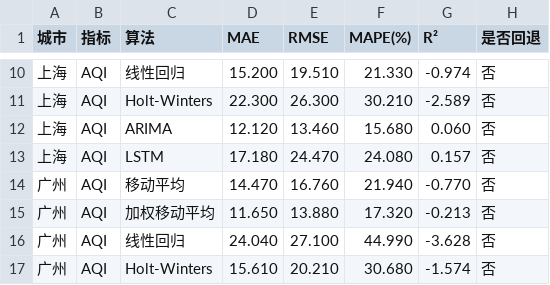
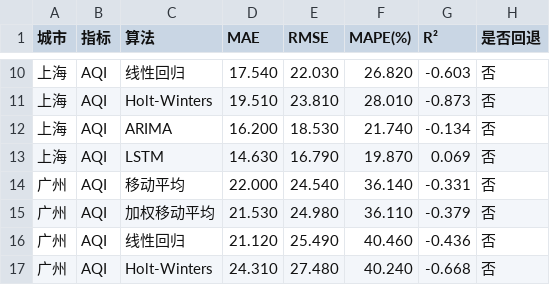
Before and after one commit to D77-1/city_weather_project, a CSV file: docs/figures/table_6_4_raw_aqi.csv, drawn as a sheet; only a part is shown, gaps mark what is left out; the diff covers the shown part only.

```diff
--- a/docs/figures/table_6_4_raw_aqi.csv
+++ b/docs/figures/table_6_4_raw_aqi.csv
@@ -10,8 +10,8 @@
-上海,AQI,线性回归,15.200,19.510,21.330,-0.974,否
-上海,AQI,Holt-Winters,22.300,26.300,30.210,-2.589,否
-上海,AQI,ARIMA,12.120,13.460,15.680,0.060,否
-上海,AQI,LSTM,17.180,24.470,24.080,0.157,否
-广州,AQI,移动平均,14.470,16.760,21.940,-0.770,否
-广州,AQI,加权移动平均,11.650,13.880,17.320,-0.213,否
-广州,AQI,线性回归,24.040,27.100,44.990,-3.628,否
-广州,AQI,Holt-Winters,15.610,20.210,30.680,-1.574,否
+上海,AQI,线性回归,17.540,22.030,26.820,-0.603,否
+上海,AQI,Holt-Winters,19.510,23.810,28.010,-0.873,否
+上海,AQI,ARIMA,16.200,18.530,21.740,-0.134,否
+上海,AQI,LSTM,14.630,16.790,19.870,0.069,否
+广州,AQI,移动平均,22.000,24.540,36.140,-0.331,否
+广州,AQI,加权移动平均,21.530,24.980,36.110,-0.379,否
+广州,AQI,线性回归,21.120,25.490,40.460,-0.436,否
+广州,AQI,Holt-Winters,24.310,27.480,40.240,-0.668,否
```
Also changed, not shown: 64 edited cells elsewhere in this file, docs/figures/table_6_4_raw_pm25.csv, 5 other files.
